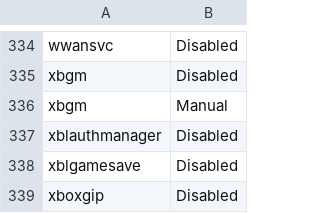
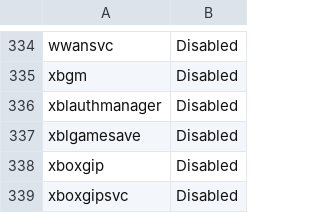
Before and after one commit to DropTheTableTacos/CyberPatriot_Windows_Scripts, a CSV file: lists/services.csv, drawn as a sheet; only a part is shown, gaps mark what is left out; the shorter side is filled out with more unchanged rows; the diff names each change by its address in the sheet, - before the commit and + after, or states it on an @@ line.

```diff
--- a/lists/services.csv
+++ b/lists/services.csv
-row 336: xbgm | Manual
```
Also changed, not shown: 7 other files.
